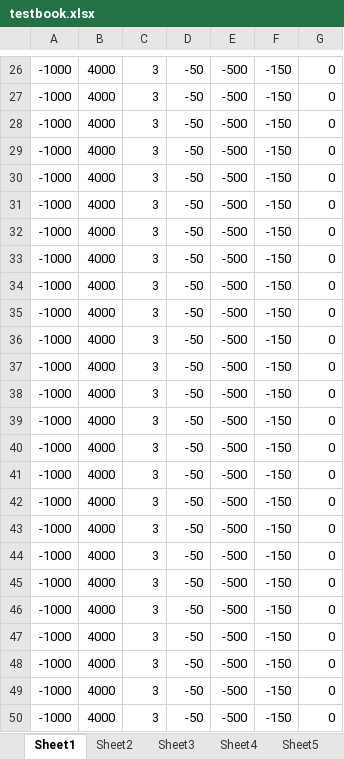
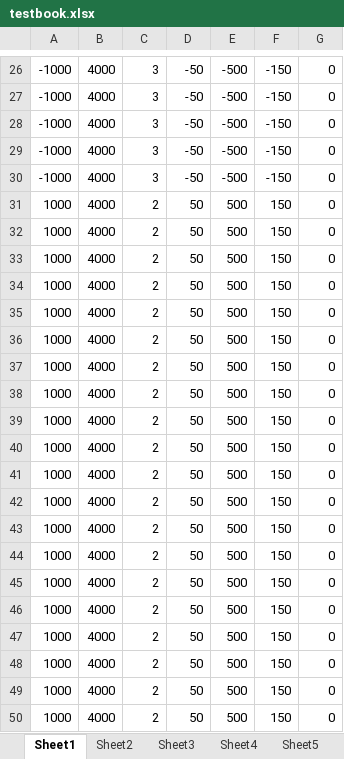
Before and after one commit to lucalamoni/abm_revo, an Excel workbook: testbook.xlsx, sheet Sheet1, drawn as a sheet; only a part is shown, gaps mark what is left out; the shorter side is filled out with more unchanged rows; values as stored, in another font and other column widths than the file's, no borders; the diff covers the shown part only; the diff names each change by its address in the sheet, - before the commit and + after, or states it on an @@ line.

```diff
--- a/testbook.xlsx (sheet Sheet1)
+++ b/testbook.xlsx (sheet Sheet1)
-row 31: -1000 | 4000 | 3 | -50 | -500 | -150 | 0
-row 32: -1000 | 4000 | 3 | -50 | -500 | -150 | 0
-row 33: -1000 | 4000 | 3 | -50 | -500 | -150 | 0
-row 34: -1000 | 4000 | 3 | -50 | -500 | -150 | 0
-row 35: -1000 | 4000 | 3 | -50 | -500 | -150 | 0
-row 36: -1000 | 4000 | 3 | -50 | -500 | -150 | 0
-row 37: -1000 | 4000 | 3 | -50 | -500 | -150 | 0
-row 38: -1000 | 4000 | 3 | -50 | -500 | -150 | 0
-row 39: -1000 | 4000 | 3 | -50 | -500 | -150 | 0
-row 40: -1000 | 4000 | 3 | -50 | -500 | -150 | 0
-row 41: -1000 | 4000 | 3 | -50 | -500 | -150 | 0
-row 42: -1000 | 4000 | 3 | -50 | -500 | -150 | 0
-row 43: -1000 | 4000 | 3 | -50 | -500 | -150 | 0
-row 44: -1000 | 4000 | 3 | -50 | -500 | -150 | 0
-row 45: -1000 | 4000 | 3 | -50 | -500 | -150 | 0
-row 46: -1000 | 4000 | 3 | -50 | -500 | -150 | 0
-row 47: -1000 | 4000 | 3 | -50 | -500 | -150 | 0
-row 48: -1000 | 4000 | 3 | -50 | -500 | -150 | 0
-row 49: -1000 | 4000 | 3 | -50 | -500 | -150 | 0
-row 50: -1000 | 4000 | 3 | -50 | -500 | -150 | 0
```
Also changed, not shown: 20 removed rows elsewhere in this sheet, 3 other files.
